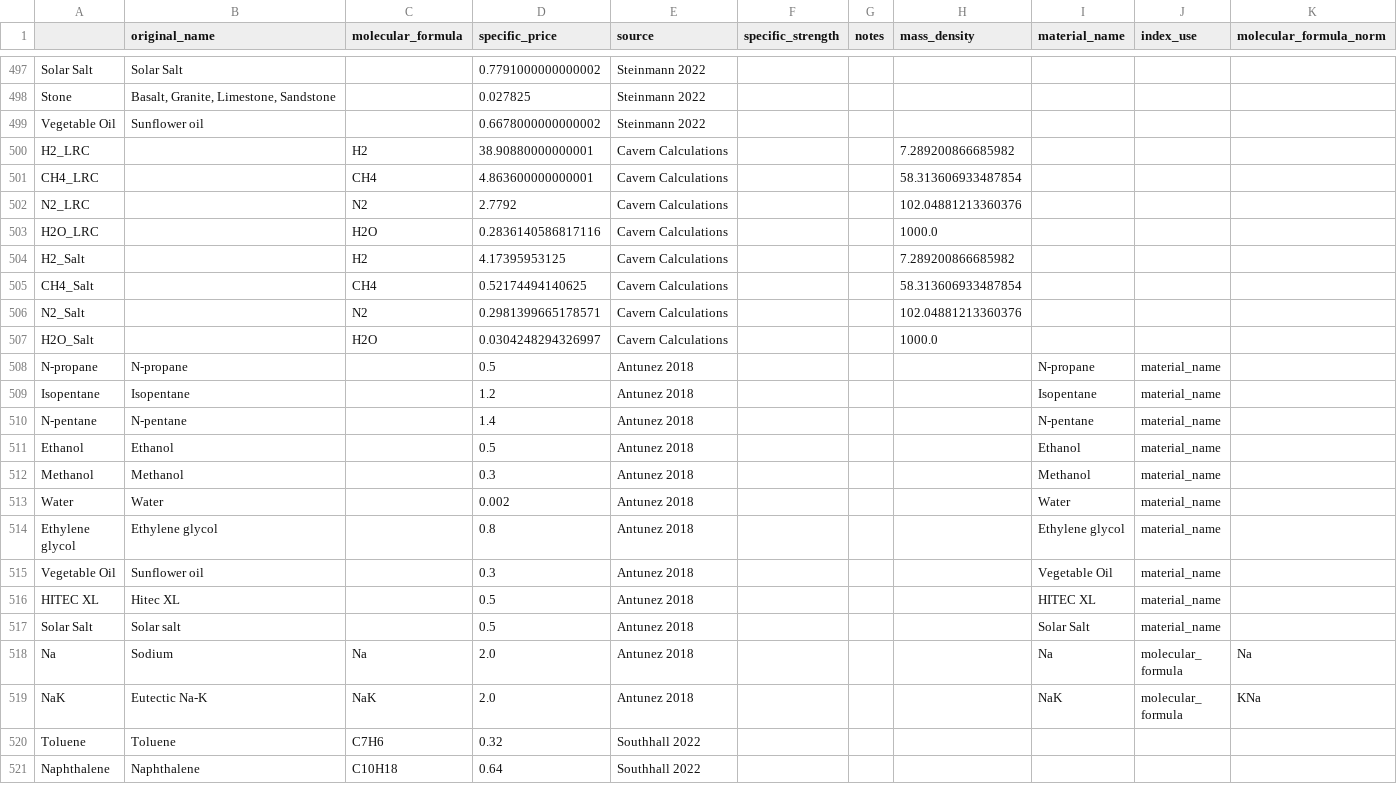
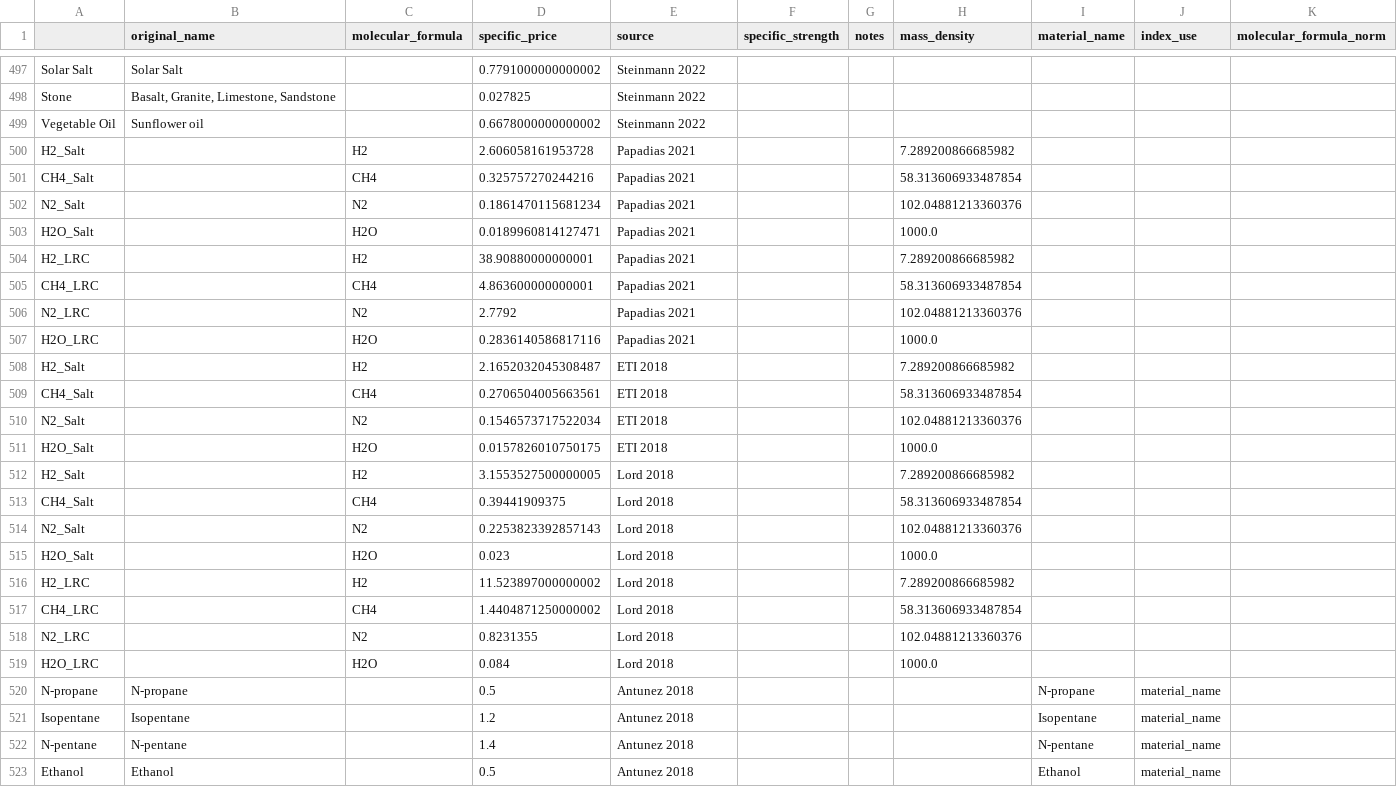
Before and after one commit to energy-storage-analysis/LDES-Survey, a CSV file: cap_cost/data_consolidated/mat_data_all.csv, drawn as a sheet; only a part is shown, gaps mark what is left out; the shorter side is filled out with more unchanged rows.

Commit message:
revamp cavern cost calculations
split out mat data by sources
add lord 2014 and change calulations (see readme)

```diff
--- a/cap_cost/data_consolidated/mat_data_all.csv
+++ b/cap_cost/data_consolidated/mat_data_all.csv
@@ -499,10 +499,22 @@ Stone,"Basalt, Granite, Limestone, Sandstone",,0.027825,Steinmann 2022,,,,,,
 Vegetable Oil,Sunflower oil,,0.6678000000000002,Steinmann 2022,,,,,,
-H2_LRC,,H2,38.90880000000001,Cavern Calculations,,,7.289200866685982,,,
-CH4_LRC,,CH4,4.863600000000001,Cavern Calculations,,,58.313606933487854,,,
-N2_LRC,,N2,2.7792,Cavern Calculations,,,102.04881213360376,,,
-H2O_LRC,,H2O,0.2836140586817116,Cavern Calculations,,,1000.0,,,
-H2_Salt,,H2,4.17395953125,Cavern Calculations,,,7.289200866685982,,,
-CH4_Salt,,CH4,0.52174494140625,Cavern Calculations,,,58.313606933487854,,,
-N2_Salt,,N2,0.2981399665178571,Cavern Calculations,,,102.04881213360376,,,
-H2O_Salt,,H2O,0.0304248294326997,Cavern Calculations,,,1000.0,,,
+H2_Salt,,H2,2.606058161953728,Papadias 2021,,,7.289200866685982,,,
+CH4_Salt,,CH4,0.325757270244216,Papadias 2021,,,58.313606933487854,,,
+N2_Salt,,N2,0.1861470115681234,Papadias 2021,,,102.04881213360376,,,
+H2O_Salt,,H2O,0.0189960814127471,Papadias 2021,,,1000.0,,,
+H2_LRC,,H2,38.90880000000001,Papadias 2021,,,7.289200866685982,,,
+CH4_LRC,,CH4,4.863600000000001,Papadias 2021,,,58.313606933487854,,,
+N2_LRC,,N2,2.7792,Papadias 2021,,,102.04881213360376,,,
+H2O_LRC,,H2O,0.2836140586817116,Papadias 2021,,,1000.0,,,
+H2_Salt,,H2,2.1652032045308487,ETI 2018,,,7.289200866685982,,,
+CH4_Salt,,CH4,0.2706504005663561,ETI 2018,,,58.313606933487854,,,
+N2_Salt,,N2,0.1546573717522034,ETI 2018,,,102.04881213360376,,,
+H2O_Salt,,H2O,0.0157826010750175,ETI 2018,,,1000.0,,,
+H2_Salt,,H2,3.1553527500000005,Lord 2018,,,7.289200866685982,,,
+CH4_Salt,,CH4,0.39441909375,Lord 2018,,,58.313606933487854,,,
+N2_Salt,,N2,0.2253823392857143,Lord 2018,,,102.04881213360376,,,
+H2O_Salt,,H2O,0.023,Lord 2018,,,1000.0,,,
+H2_LRC,,H2,11.523897000000002,Lord 2018,,,7.289200866685982,,,
+CH4_LRC,,CH4,1.4404871250000002,Lord 2018,,,58.313606933487854,,,
+N2_LRC,,N2,0.8231355,Lord 2018,,,102.04881213360376,,,
+H2O_LRC,,H2O,0.084,Lord 2018,,,1000.0,,,
 N-propane,N-propane,,0.5,Antunez 2018,,,,N-propane,material_name,
```
Also changed, not shown: cap_cost/data_consolidated/SM_data.csv, cap_cost/data_consolidated/mat_data.csv, 7 other files.
